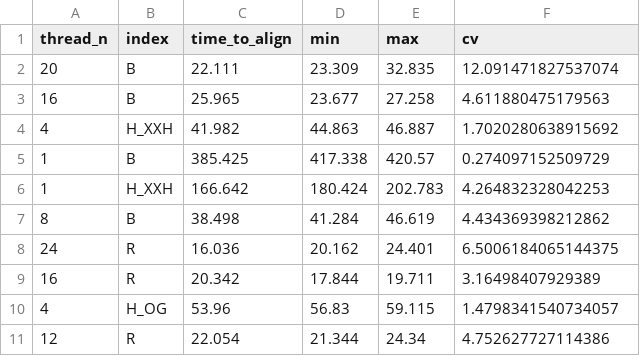
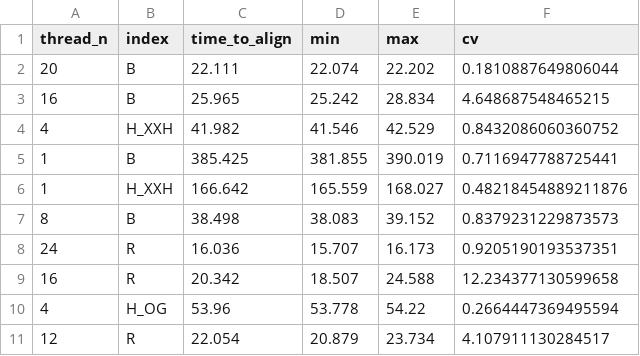
Before and after one commit to IlariaPilo/accel-align-rmi, a CSV file: results/bm-numactl.csv, drawn as a sheet; only a part is shown; the diff covers the shown part only.

Commit message:
add correct stats

```diff
--- a/results/bm-numactl.csv
+++ b/results/bm-numactl.csv
@@ -1,11 +1,11 @@
 thread_n,index,time_to_align,min,max,cv
-20,B,22.111,23.309,32.835,12.091471827537074
-16,B,25.965,23.677,27.258,4.611880475179563
-4,H_XXH,41.982,44.863,46.887,1.7020280638915692
-1,B,385.425,417.338,420.57,0.274097152509729
-1,H_XXH,166.642,180.424,202.783,4.264832328042253
-8,B,38.498,41.284,46.619,4.434369398212862
-24,R,16.036,20.162,24.401,6.5006184065144375
-16,R,20.342,17.844,19.711,3.16498407929389
-4,H_OG,53.96,56.83,59.115,1.4798341540734057
-12,R,22.054,21.344,24.34,4.752627727114386
+20,B,22.111,22.074,22.202,0.1810887649806044
+16,B,25.965,25.242,28.834,4.648687548465215
+4,H_XXH,41.982,41.546,42.529,0.8432086060360752
+1,B,385.425,381.855,390.019,0.7116947788725441
+1,H_XXH,166.642,165.559,168.027,0.48218454889211876
+8,B,38.498,38.083,39.152,0.8379231229873573
+24,R,16.036,15.707,16.173,0.9205190193537351
+16,R,20.342,18.507,24.588,12.234377130599658
+4,H_OG,53.96,53.778,54.22,0.2664447369495594
+12,R,22.054,20.879,23.734,4.107911130284517
```
Also changed, not shown: 54 edited cells elsewhere in this file.
